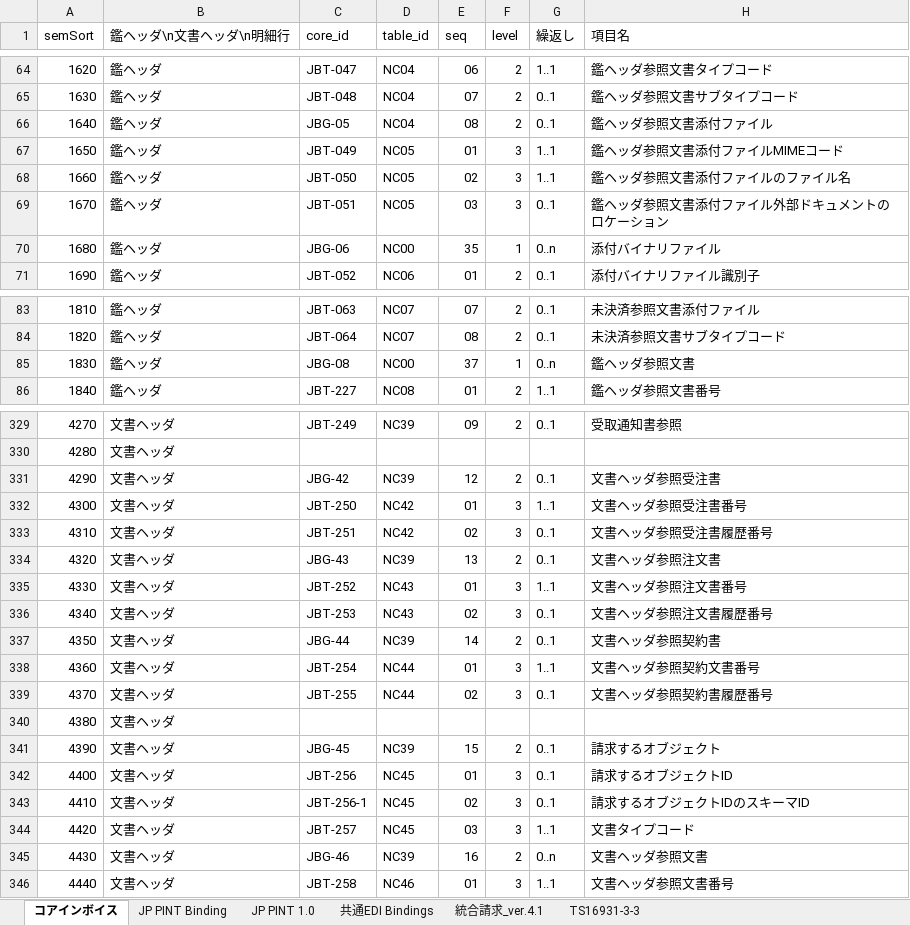
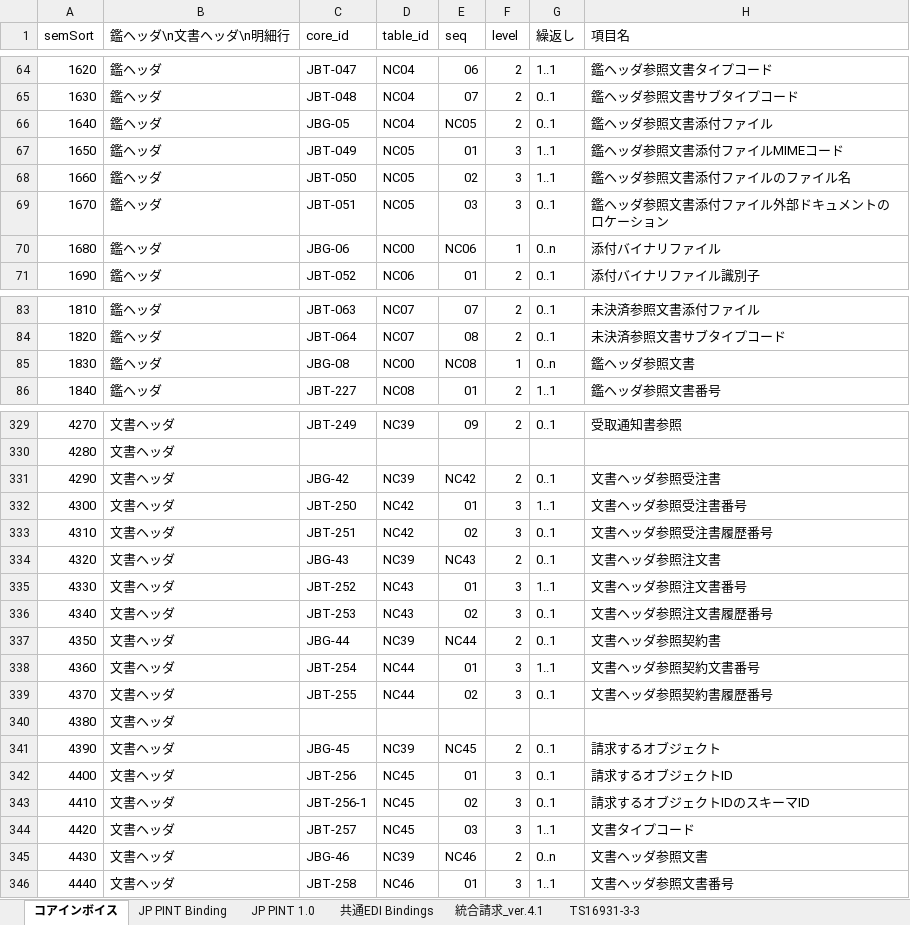
Before and after one commit to pontsoleil/Japan_core, an Excel workbook: data/base/230407コアインボイス.xlsx, sheet コアインボイス, drawn as a sheet; only a part is shown, gaps mark what is left out; values as stored, in another font and other column widths than the file's, no cell formats; conditional formats not drawn; the diff covers the shown part only; the diff names each change by its address in the sheet, - before the commit and + after, or states it on an @@ line.

Commit message:
Update 230407コアインボイス.xlsx

```diff
--- a/data/base/230407コアインボイス.xlsx (sheet コアインボイス)
+++ b/data/base/230407コアインボイス.xlsx (sheet コアインボイス)
-E66 (seq): 08
+E66 (seq): NC05
-E70 (seq): 35
+E70 (seq): NC06
-E85 (seq): 37
+E85 (seq): NC08
-E331 (seq): 12
+E331 (seq): NC42
-E334 (seq): 13
+E334 (seq): NC43
-E337 (seq): 14
+E337 (seq): NC44
-E341 (seq): 15
+E341 (seq): NC45
-E345 (seq): 16
+E345 (seq): NC46
```
Also changed, not shown: 77 edited cells elsewhere in this sheet, cell formats.
